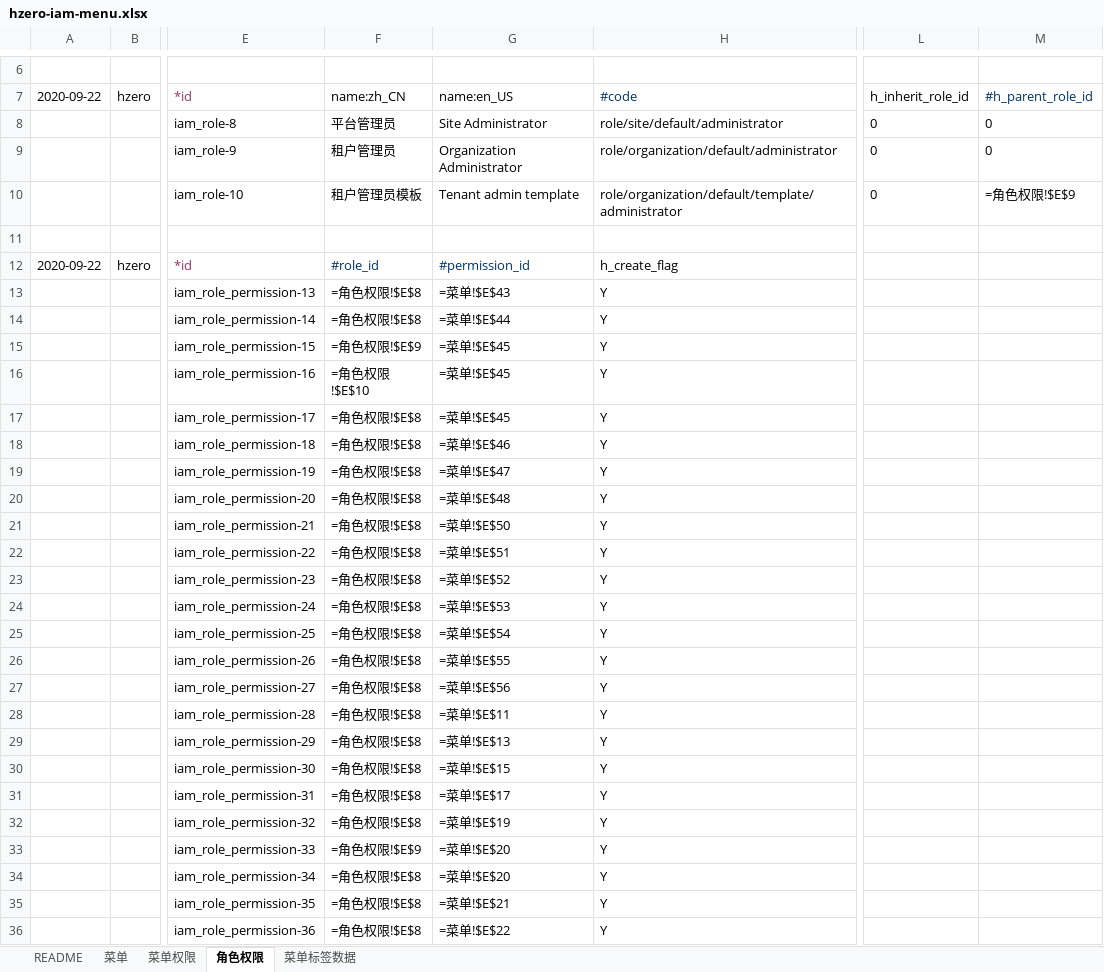
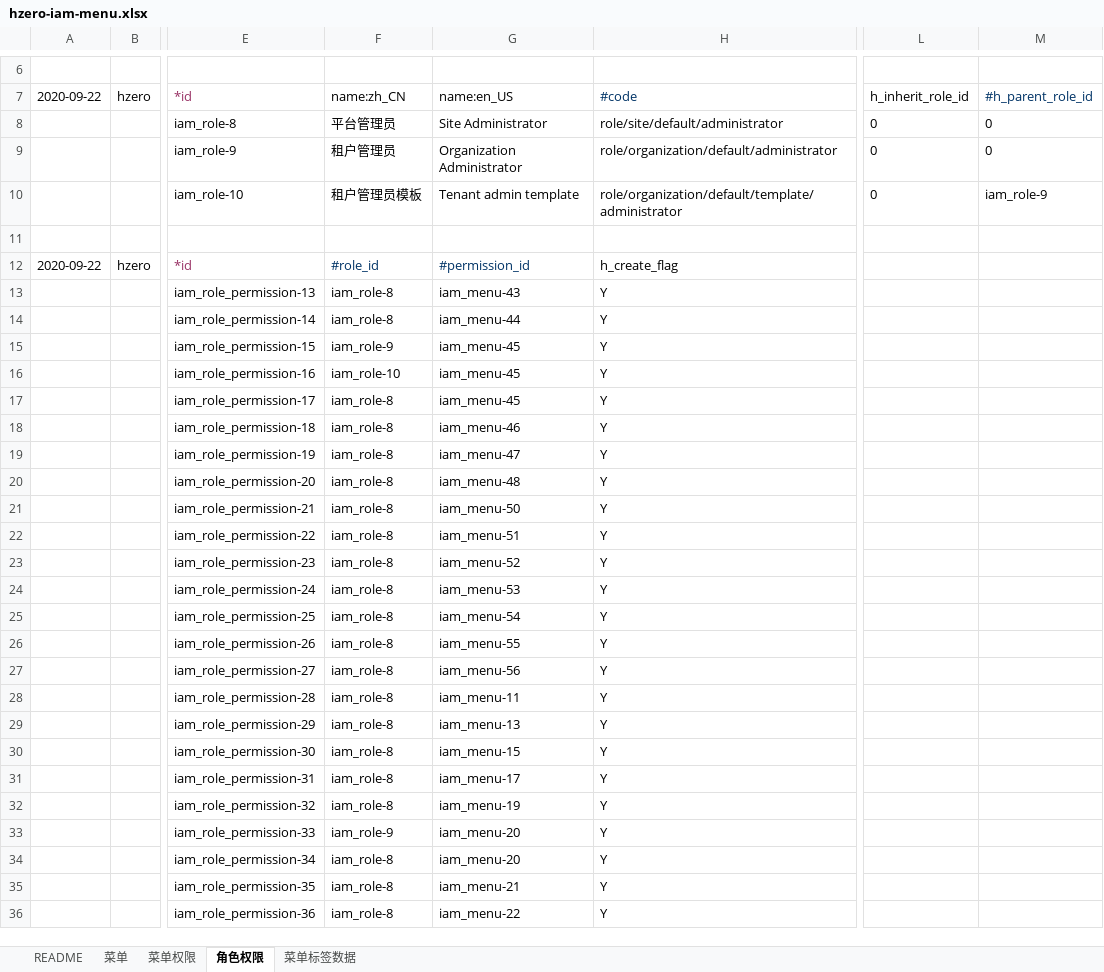
Before and after one commit to open-hand/choerodon-admin, an Excel workbook: src/main/resources/script/db/init-data/hzero_admin/hzero_platform/hzero-iam-menu.xlsx, sheet 角色权限, drawn as a sheet; only a part is shown, gaps mark what is left out; values as stored, in another font and other column widths than the file's, no borders; formulas without a stored value are shown as written; the diff covers the shown part only; the diff names each change by its address in the sheet, - before the commit and + after, or states it on an @@ line.

```diff
--- a/src/main/resources/script/db/init-data/hzero_admin/hzero_platform/hzero-iam-menu.xlsx (sheet 角色权限)
+++ b/src/main/resources/script/db/init-data/hzero_admin/hzero_platform/hzero-iam-menu.xlsx (sheet 角色权限)
-M10 (#h_parent_role_id): =角色权限!$E$9
+M10 (#h_parent_role_id): iam_role-9
-F13:F14 (name:zh_CN): =角色权限!$E$8
+F13:F14 (name:zh_CN): iam_role-8
-G13 (name:en_US): =菜单!$E$43
+G13 (name:en_US): iam_menu-43
-G14 (name:en_US): =菜单!$E$44
+G14 (name:en_US): iam_menu-44
-F15 (name:zh_CN): =角色权限!$E$9
+F15 (name:zh_CN): iam_role-9
-G15:G17 (name:en_US): =菜单!$E$45
+G15:G17 (name:en_US): iam_menu-45
-F16 (name:zh_CN): =角色权限!$E$10
+F16 (name:zh_CN): iam_role-10
-F17:F32 (name:zh_CN): =角色权限!$E$8
+F17:F32 (name:zh_CN): iam_role-8
-G18 (name:en_US): =菜单!$E$46
+G18 (name:en_US): iam_menu-46
-G19 (name:en_US): =菜单!$E$47
+G19 (name:en_US): iam_menu-47
-G20 (name:en_US): =菜单!$E$48
+G20 (name:en_US): iam_menu-48
-G21 (name:en_US): =菜单!$E$50
+G21 (name:en_US): iam_menu-50
-G22 (name:en_US): =菜单!$E$51
+G22 (name:en_US): iam_menu-51
-G23 (name:en_US): =菜单!$E$52
+G23 (name:en_US): iam_menu-52
-G24 (name:en_US): =菜单!$E$53
+G24 (name:en_US): iam_menu-53
-G25 (name:en_US): =菜单!$E$54
+G25 (name:en_US): iam_menu-54
-G26 (name:en_US): =菜单!$E$55
+G26 (name:en_US): iam_menu-55
-G27 (name:en_US): =菜单!$E$56
+G27 (name:en_US): iam_menu-56
-G28 (name:en_US): =菜单!$E$11
+G28 (name:en_US): iam_menu-11
-G29 (name:en_US): =菜单!$E$13
+G29 (name:en_US): iam_menu-13
-G30 (name:en_US): =菜单!$E$15
+G30 (name:en_US): iam_menu-15
-G31 (name:en_US): =菜单!$E$17
+G31 (name:en_US): iam_menu-17
-G32 (name:en_US): =菜单!$E$19
+G32 (name:en_US): iam_menu-19
-F33 (name:zh_CN): =角色权限!$E$9
+F33 (name:zh_CN): iam_role-9
-G33:G34 (name:en_US): =菜单!$E$20
+G33:G34 (name:en_US): iam_menu-20
-F34:F36 (name:zh_CN): =角色权限!$E$8
+F34:F36 (name:zh_CN): iam_role-8
-G35 (name:en_US): =菜单!$E$21
+G35 (name:en_US): iam_menu-21
-G36 (name:en_US): =菜单!$E$22
+G36 (name:en_US): iam_menu-22
```
Also changed, not shown: 16 edited cells elsewhere in this sheet, sheet 菜单权限, sheet 菜单标签数据, sheet 菜单.
